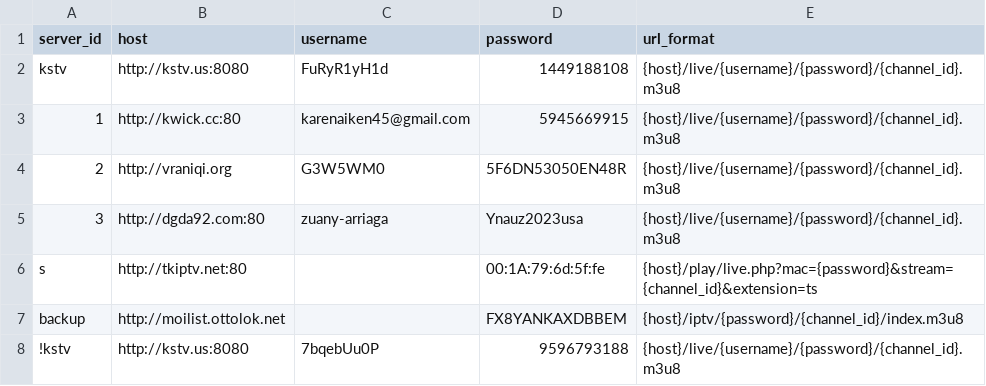
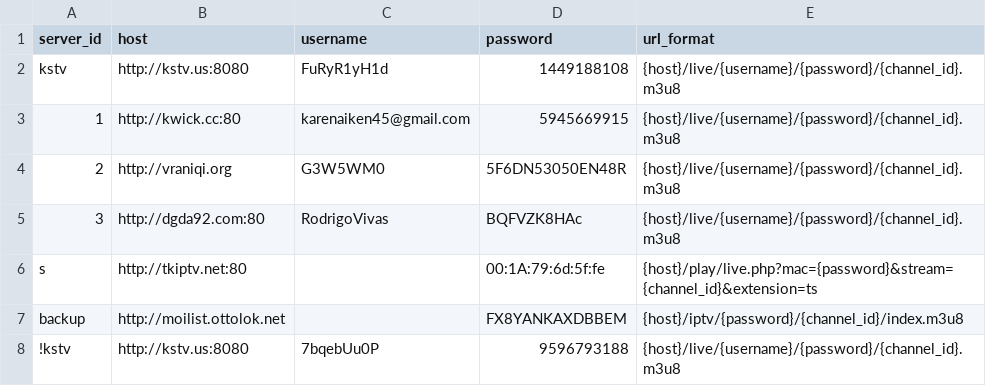
Before and after one commit to lamtung16/HashFunction, a CSV file: sources.csv, drawn as a sheet.

```diff
--- a/sources.csv
+++ b/sources.csv
@@ -4,3 +4,3 @@ kstv,http://kstv.us:8080,FuRyR1yH1d,1449188108,{host}/live/{username}/{password}
 2,http://vraniqi.org,G3W5WM0,5F6DN53050EN48R,{host}/live/{username}/{password}/{channel_id}.m3u8
-3,http://dgda92.com:80,zuany-arriaga,Ynauz2023usa,{host}/live/{username}/{password}/{channel_id}.m3u8
+3,http://dgda92.com:80,RodrigoVivas,BQFVZK8HAc,{host}/live/{username}/{password}/{channel_id}.m3u8
 s,http://tkiptv.net:80,,00:1A:79:6d:5f:fe,{host}/play/live.php?mac={password}&stream={channel_id}&extension=ts
```
Also changed, not shown: 2 other files.
